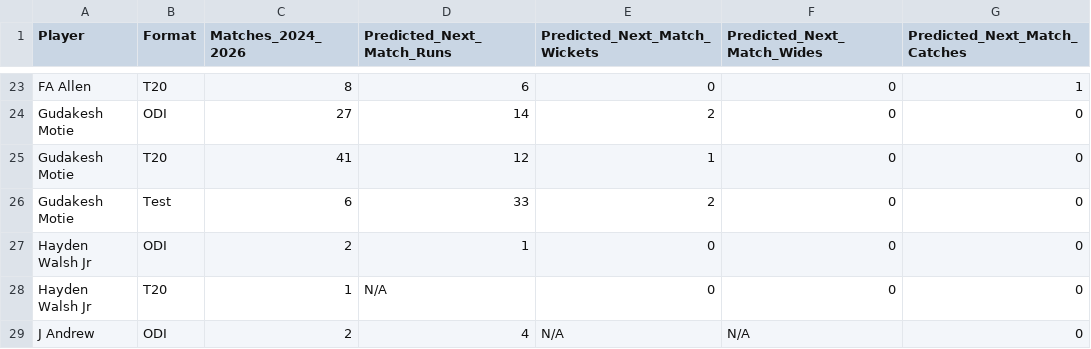
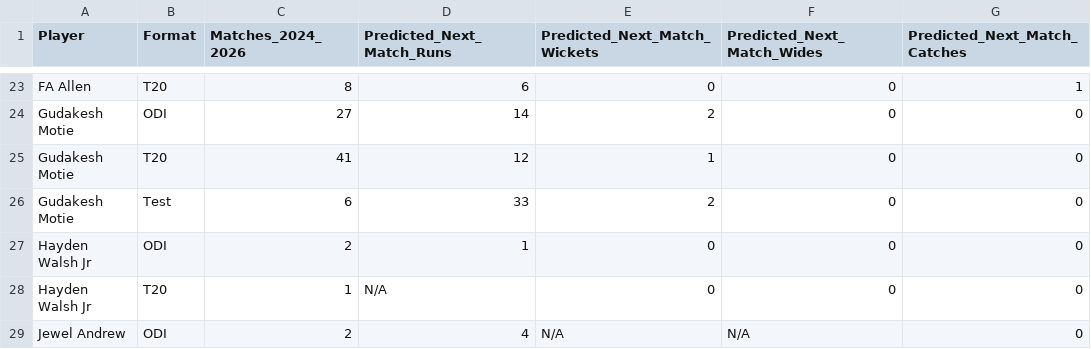
Before and after one commit to Ishad-Shyamal/R26-IT-096, a CSV file: server/microservice-2/predictions/West Indies.csv, drawn as a sheet; only a part is shown, gaps mark what is left out; the diff covers the shown part only; the diff names each change by its address in the sheet, - before the commit and + after, or states it on an @@ line.

```diff
--- a/server/microservice-2/predictions/West Indies.csv
+++ b/server/microservice-2/predictions/West Indies.csv
-A29 (Player): J Andrew
+A29 (Player): Jewel Andrew
```
Also changed, not shown: 1 added row and 7 edited cells elsewhere in this file, server/microservice-2/validation/Latest_Match_Predicted_vs_Actual_AllTeams.csv, server/microservice-3/python_ml/data/processed/future_t20_master.csv, 7 other files.
